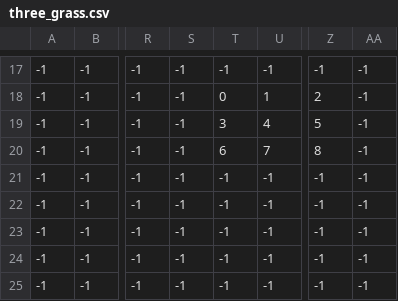
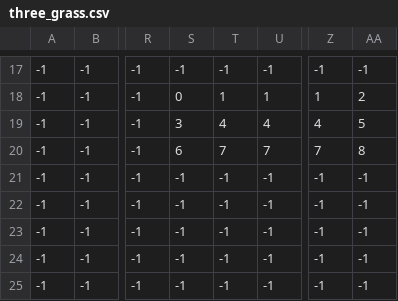
Before and after one commit to Anson558/super-mango, a CSV file: levels/three/three_grass.csv, drawn as a sheet; only a part is shown, gaps mark what is left out; the diff covers the shown part only; the diff names each change by its address in the sheet, - before the commit and + after, or states it on an @@ line.

```diff
--- a/levels/three/three_grass.csv
+++ b/levels/three/three_grass.csv
-S18: -1
+S18: 0
-T18: 0
+T18: 1
-Z18: 2
+Z18: 1
-AA18: -1
+AA18: 2
-S19: -1
+S19: 3
-T19: 3
+T19: 4
-Z19: 5
+Z19: 4
-AA19: -1
+AA19: 5
-S20: -1
+S20: 6
-T20: 6
+T20: 7
-Z20: 8
+Z20: 7
-AA20: -1
+AA20: 8
```
Also changed, not shown: 32 edited cells elsewhere in this file, levels/one/one_spikes.csv, levels/three/three_spikes.csv, 17 other files.
